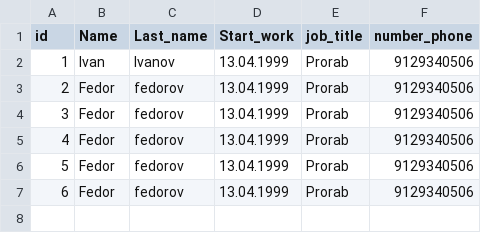
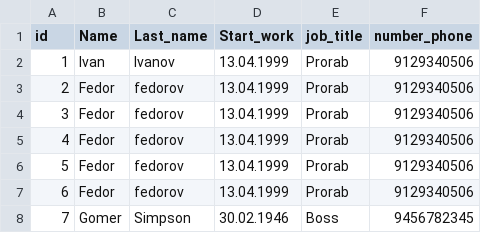
Before and after one commit to MasterBot1997/My_Education_Python, a CSV file: HomeWork/8_HW/data_people.csv, drawn as a sheet.

Commit message:
Update data_people.csv
Данные по которым проверяется работа

```diff
--- a/HomeWork/8_HW/data_people.csv
+++ b/HomeWork/8_HW/data_people.csv
@@ -7 +7,2 @@ id,Name,Last_name,Start_work,job_title,number_phone
 6,Fedor,fedorov,13.04.1999,Prorab,9129340506
+7,Gomer,Simpson,30.02.1946,Boss,9456782345
```
